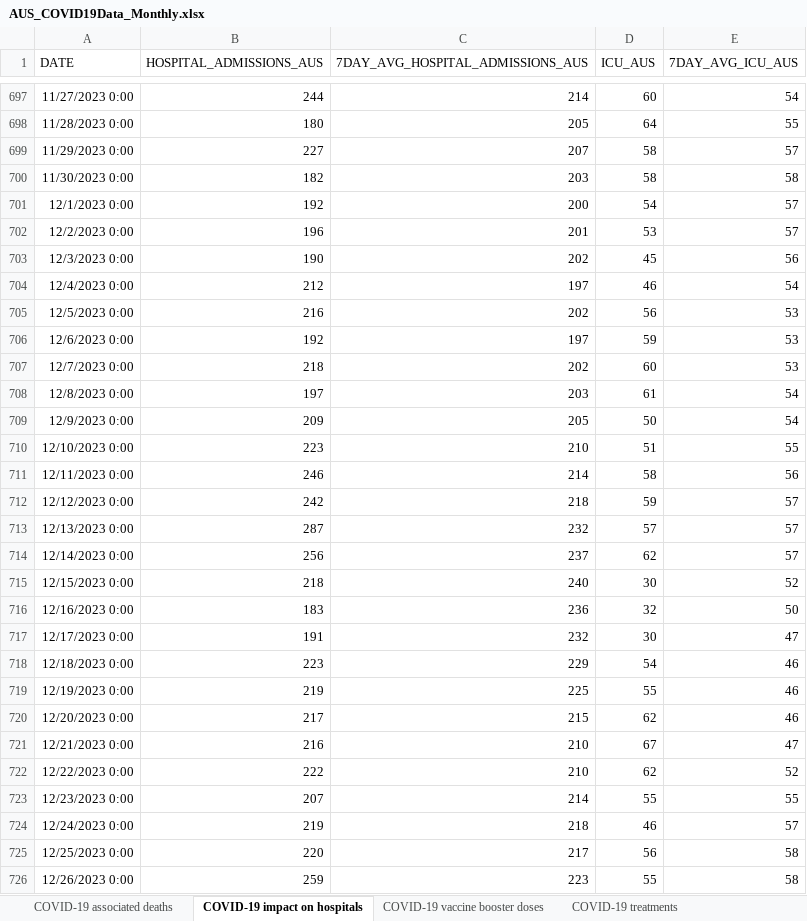
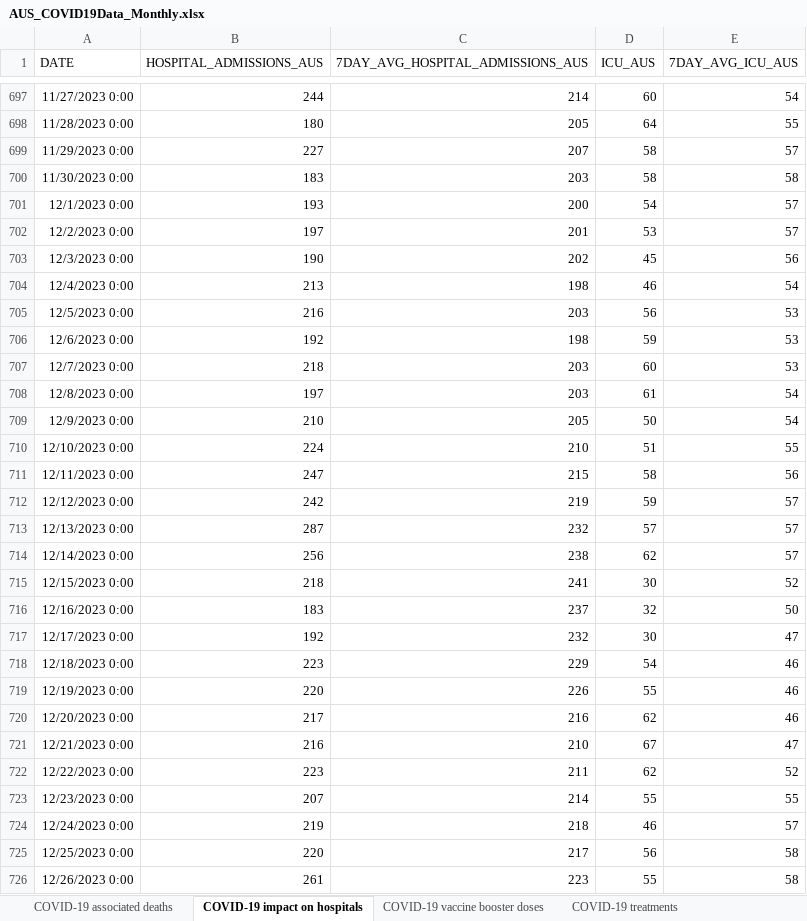
Before and after one commit to dbRaevn/covid19, an Excel workbook: pandemic/AUS_COVID19Data_Monthly.xlsx, sheet COVID-19 impact on hospitals, drawn as a sheet; only a part is shown, gaps mark what is left out; values as stored, in another font and other column widths than the file's, no borders; the diff covers the shown part only; the diff names each change by its address in the sheet, - before the commit and + after, or states it on an @@ line.

Commit message:
Update AUS_COVID19Data_Monthly.xlsx

```diff
--- a/pandemic/AUS_COVID19Data_Monthly.xlsx (sheet COVID-19 impact on hospitals)
+++ b/pandemic/AUS_COVID19Data_Monthly.xlsx (sheet COVID-19 impact on hospitals)
-B700 (HOSPITAL_ADMISSIONS_AUS): 182
+B700 (HOSPITAL_ADMISSIONS_AUS): 183
-B701 (HOSPITAL_ADMISSIONS_AUS): 192
+B701 (HOSPITAL_ADMISSIONS_AUS): 193
-B702 (HOSPITAL_ADMISSIONS_AUS): 196
+B702 (HOSPITAL_ADMISSIONS_AUS): 197
-B704 (HOSPITAL_ADMISSIONS_AUS): 212
+B704 (HOSPITAL_ADMISSIONS_AUS): 213
-C704 (7DAY_AVG_HOSPITAL_ADMISSIONS_AUS): 197
+C704 (7DAY_AVG_HOSPITAL_ADMISSIONS_AUS): 198
-C705 (7DAY_AVG_HOSPITAL_ADMISSIONS_AUS): 202
+C705 (7DAY_AVG_HOSPITAL_ADMISSIONS_AUS): 203
-C706 (7DAY_AVG_HOSPITAL_ADMISSIONS_AUS): 197
+C706 (7DAY_AVG_HOSPITAL_ADMISSIONS_AUS): 198
-C707 (7DAY_AVG_HOSPITAL_ADMISSIONS_AUS): 202
+C707 (7DAY_AVG_HOSPITAL_ADMISSIONS_AUS): 203
-B709 (HOSPITAL_ADMISSIONS_AUS): 209
+B709 (HOSPITAL_ADMISSIONS_AUS): 210
-B710 (HOSPITAL_ADMISSIONS_AUS): 223
+B710 (HOSPITAL_ADMISSIONS_AUS): 224
-B711 (HOSPITAL_ADMISSIONS_AUS): 246
+B711 (HOSPITAL_ADMISSIONS_AUS): 247
-C711 (7DAY_AVG_HOSPITAL_ADMISSIONS_AUS): 214
+C711 (7DAY_AVG_HOSPITAL_ADMISSIONS_AUS): 215
-C712 (7DAY_AVG_HOSPITAL_ADMISSIONS_AUS): 218
+C712 (7DAY_AVG_HOSPITAL_ADMISSIONS_AUS): 219
-C714 (7DAY_AVG_HOSPITAL_ADMISSIONS_AUS): 237
+C714 (7DAY_AVG_HOSPITAL_ADMISSIONS_AUS): 238
-C715 (7DAY_AVG_HOSPITAL_ADMISSIONS_AUS): 240
+C715 (7DAY_AVG_HOSPITAL_ADMISSIONS_AUS): 241
-C716 (7DAY_AVG_HOSPITAL_ADMISSIONS_AUS): 236
+C716 (7DAY_AVG_HOSPITAL_ADMISSIONS_AUS): 237
-B717 (HOSPITAL_ADMISSIONS_AUS): 191
+B717 (HOSPITAL_ADMISSIONS_AUS): 192
-B719 (HOSPITAL_ADMISSIONS_AUS): 219
+B719 (HOSPITAL_ADMISSIONS_AUS): 220
-C719 (7DAY_AVG_HOSPITAL_ADMISSIONS_AUS): 225
+C719 (7DAY_AVG_HOSPITAL_ADMISSIONS_AUS): 226
-C720 (7DAY_AVG_HOSPITAL_ADMISSIONS_AUS): 215
+C720 (7DAY_AVG_HOSPITAL_ADMISSIONS_AUS): 216
-B722 (HOSPITAL_ADMISSIONS_AUS): 222
+B722 (HOSPITAL_ADMISSIONS_AUS): 223
-C722 (7DAY_AVG_HOSPITAL_ADMISSIONS_AUS): 210
+C722 (7DAY_AVG_HOSPITAL_ADMISSIONS_AUS): 211
-B726 (HOSPITAL_ADMISSIONS_AUS): 259
+B726 (HOSPITAL_ADMISSIONS_AUS): 261
```
Also changed, not shown: 29 added rows and 280 edited cells elsewhere in this sheet, sheet COVID-19 impact on aged care, sheet COVID-19 vaccine booster doses, sheet COVID-19 treatments, sheet COVID-19 associated deaths.
